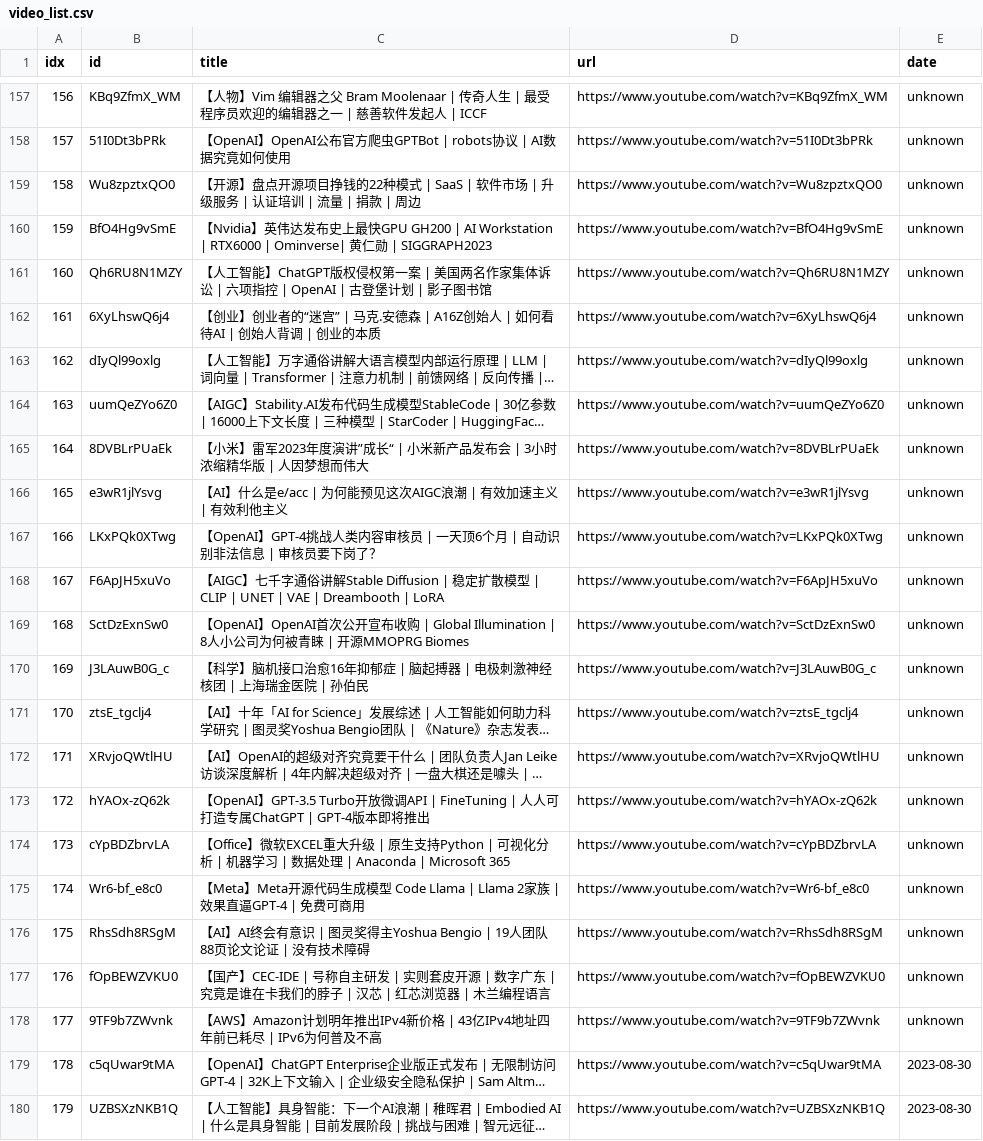
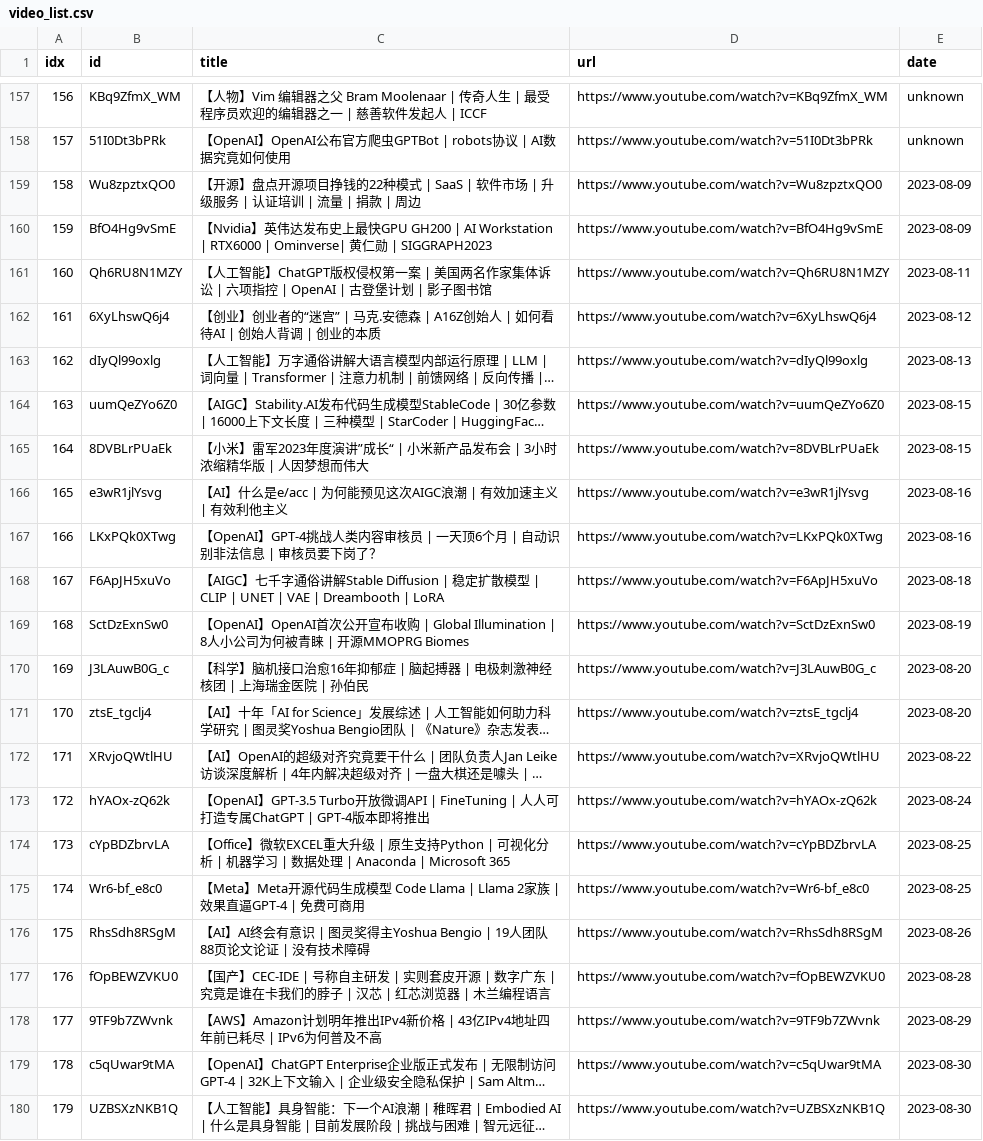
Before and after one commit to sumsjp/BestPartners, a CSV file: src/video_list.csv, drawn as a sheet; only a part is shown, gaps mark what is left out; long unchanged cells end in …; the diff names each change by its address in the sheet, - before the commit and + after, or states it on an @@ line.

```diff
--- a/src/video_list.csv
+++ b/src/video_list.csv
-E159:E160 (date): unknown
+E159:E160 (date): 2023-08-09
-E161 (date): unknown
+E161 (date): 2023-08-11
-E162 (date): unknown
+E162 (date): 2023-08-12
-E163 (date): unknown
+E163 (date): 2023-08-13
-E164:E165 (date): unknown
+E164:E165 (date): 2023-08-15
-E166:E167 (date): unknown
+E166:E167 (date): 2023-08-16
-E168 (date): unknown
+E168 (date): 2023-08-18
-E169 (date): unknown
+E169 (date): 2023-08-19
-E170:E171 (date): unknown
+E170:E171 (date): 2023-08-20
-E172 (date): unknown
+E172 (date): 2023-08-22
-E173 (date): unknown
+E173 (date): 2023-08-24
-E174:E175 (date): unknown
+E174:E175 (date): 2023-08-25
-E176 (date): unknown
+E176 (date): 2023-08-26
-E177 (date): unknown
+E177 (date): 2023-08-28
-E178 (date): unknown
+E178 (date): 2023-08-29
```
Also changed, not shown: 41 other files.
